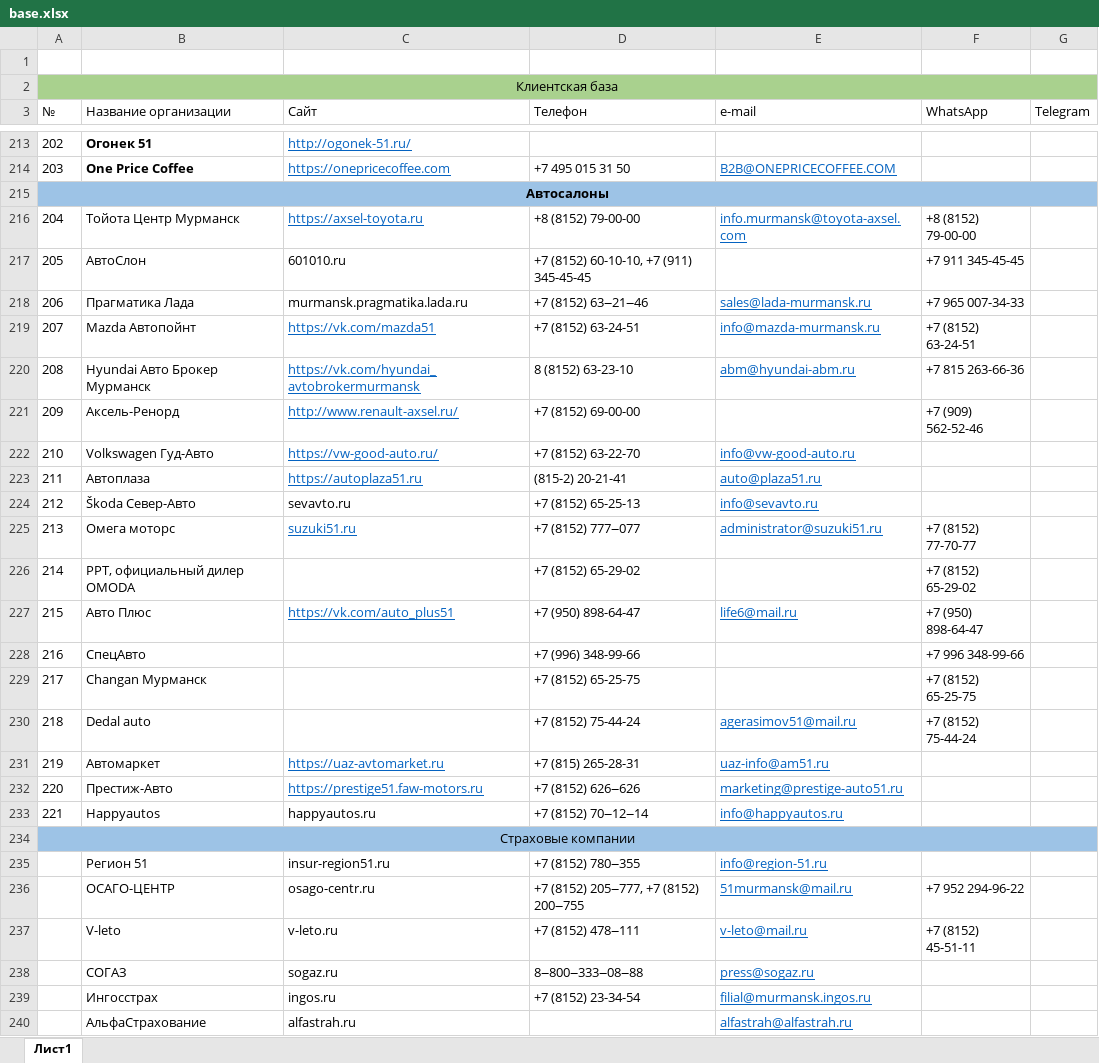
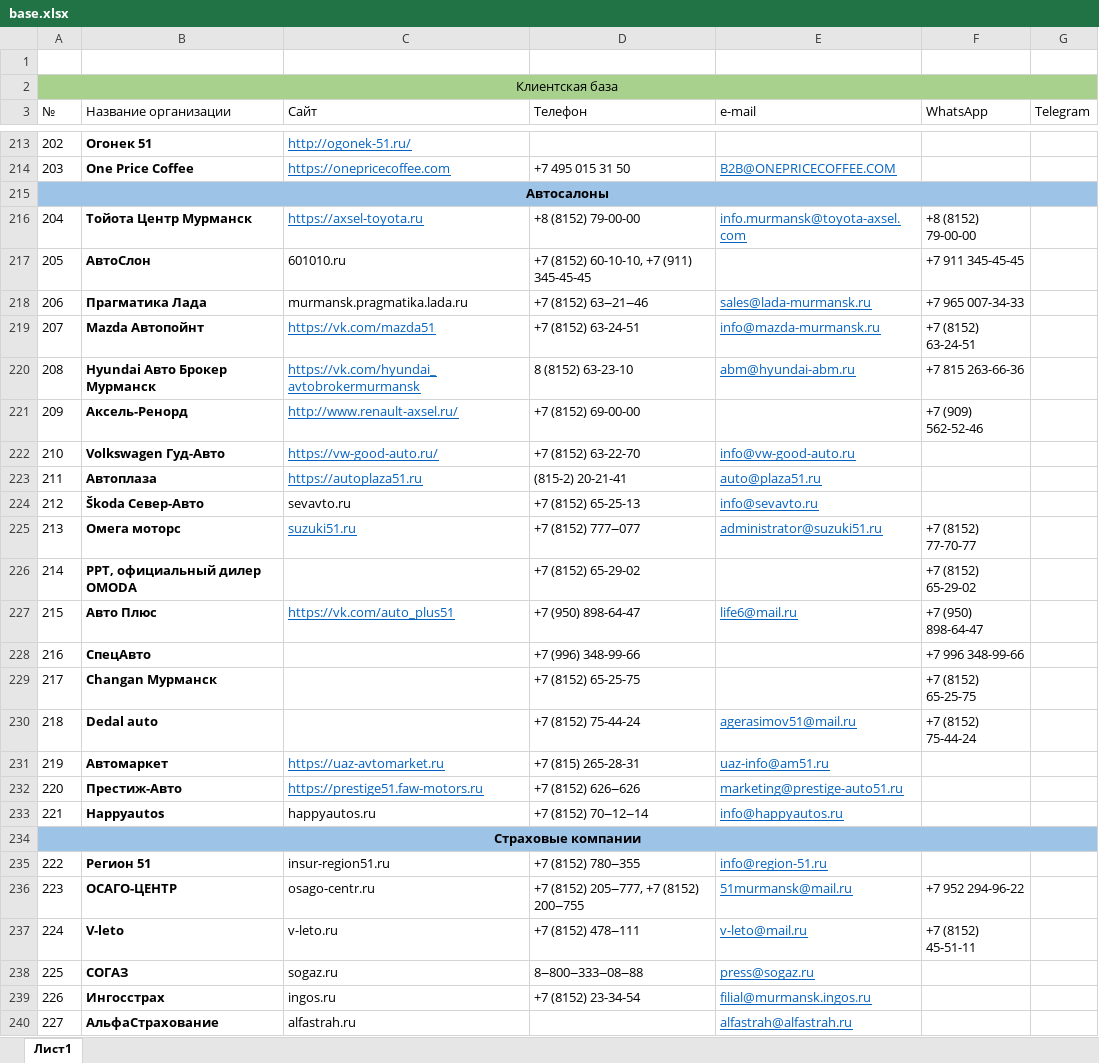
Before and after one commit to Danimbo/customer-base, an Excel workbook: base.xlsx, sheet Лист1, drawn as a sheet; only a part is shown, gaps mark what is left out; values as stored, in another font and other column widths than the file's, no borders; the diff covers the shown part only; the diff names each change by its address in the sheet, - before the commit and + after, or states it on an @@ line.

Commit message:
modified

```diff
--- a/base.xlsx (sheet Лист1)
+++ b/base.xlsx (sheet Лист1)
-B216:B233 bold: off
+B216:B233 bold: on
-A234 bold: off
+A234 bold: on
@@ column A (№) renumbered between rows 235 and 242 @@
-B235:B240 bold: off
+B235:B240 bold: on
```
Also changed, not shown: 32 added rows and cell formats elsewhere in this sheet.
